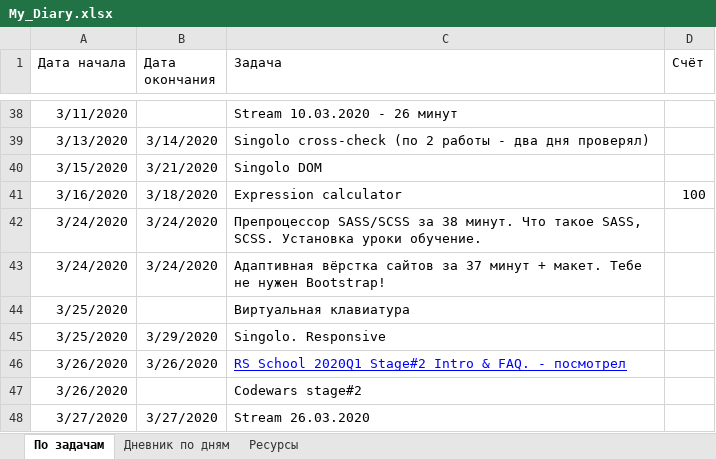
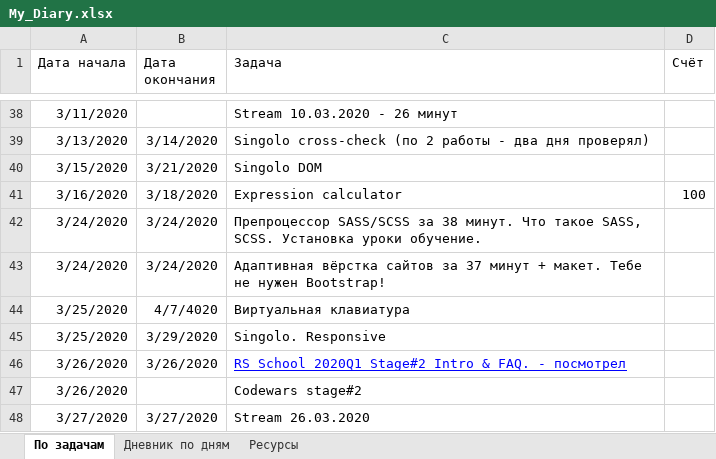
Before and after one commit to AndreiMedvedevSaratov/My_Learning_Diary, an Excel workbook: My_Diary.xlsx, sheet По задачам, drawn as a sheet; only a part is shown, gaps mark what is left out; values as stored, in another font and other column widths than the file's, no borders; the diff names each change by its address in the sheet, - before the commit and + after, or states it on an @@ line.

```diff
--- a/My_Diary.xlsx (sheet По задачам)
+++ b/My_Diary.xlsx (sheet По задачам)
-B44 (Дата окончания): (empty)
+B44 (Дата окончания): 4/7/4020
```
Also changed, not shown: sheet Дневник по дням.
